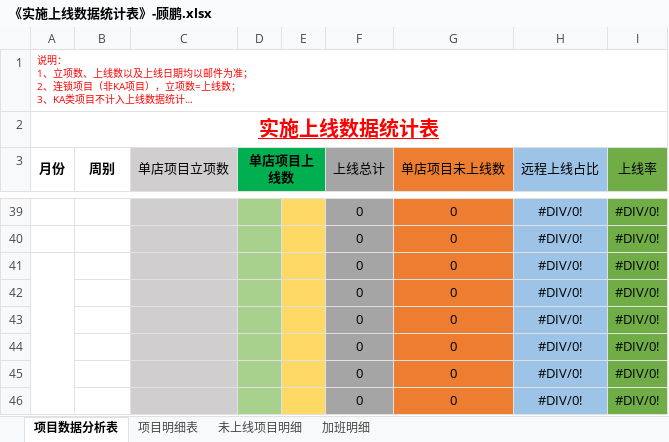
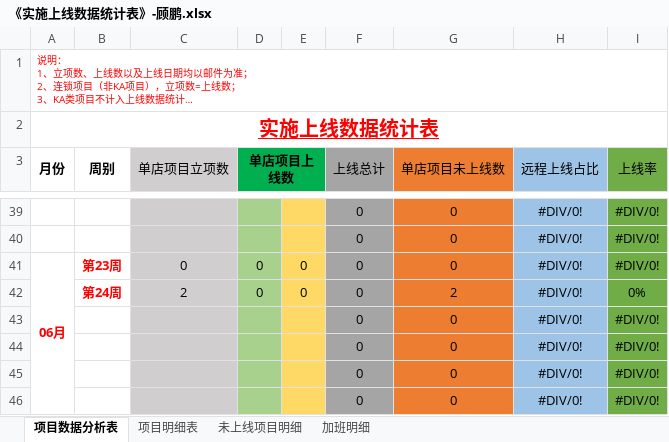
Before and after one commit to zhanglei601396810/NanJing, an Excel workbook: 周数据/《实施上线数据统计表》-顾鹏.xlsx, sheet 项目数据分析表, drawn as a sheet; only a part is shown, gaps mark what is left out; long unchanged cells end in …; values as stored, in another font and other column widths than the file's, no borders; removed rows and columns are numbered as before the commit, all else as after; the diff names each change by its address in the sheet, - before the commit and + after, or states it on an @@ line.

```diff
--- a/周数据/《实施上线数据统计表》-顾鹏.xlsx (sheet 项目数据分析表)
+++ b/周数据/《实施上线数据统计表》-顾鹏.xlsx (sheet 项目数据分析表)
-row 41:  |  |  |  |  | 0 | 0 | #DIV/0! | #DIV/0!
-row 42:  |  |  |  |  | 0 | 0 | #DIV/0! | #DIV/0!
+row 41: 06月 | 第23周 | 0 | 0 | 0 | 0 | 0 | #DIV/0! | #DIV/0!
+row 42:  | 第24周 | 2 | 0 | 0 | 0 | 2 | #DIV/0! | 0%
```
Also changed, not shown: 周数据/《实施上线数据统计表》-陈乾维.xlsx.
